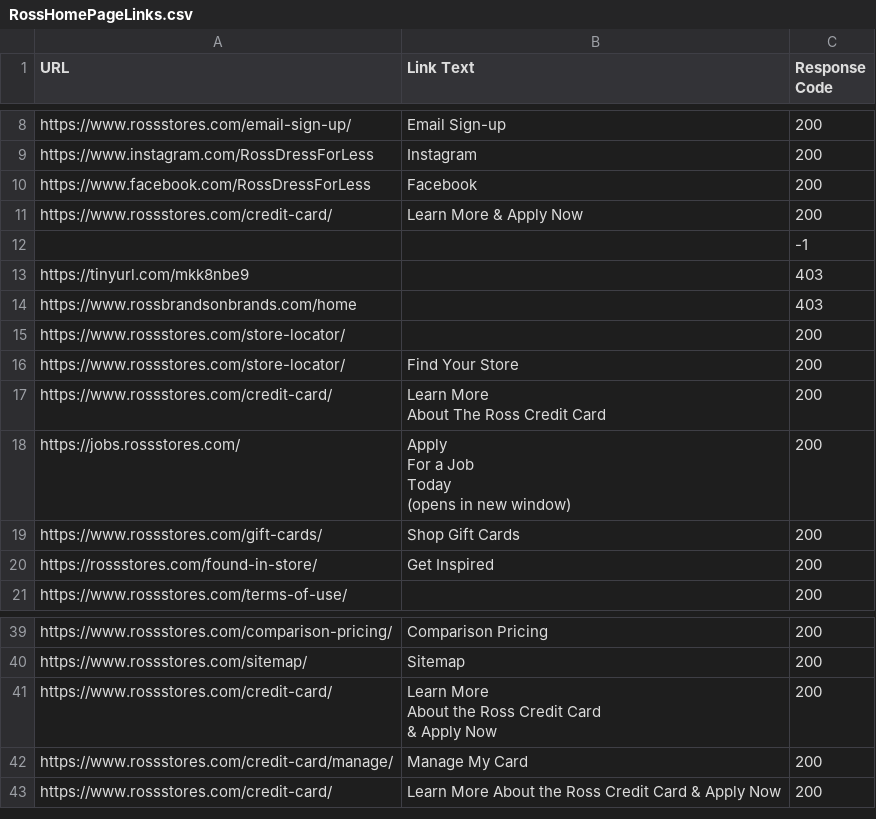
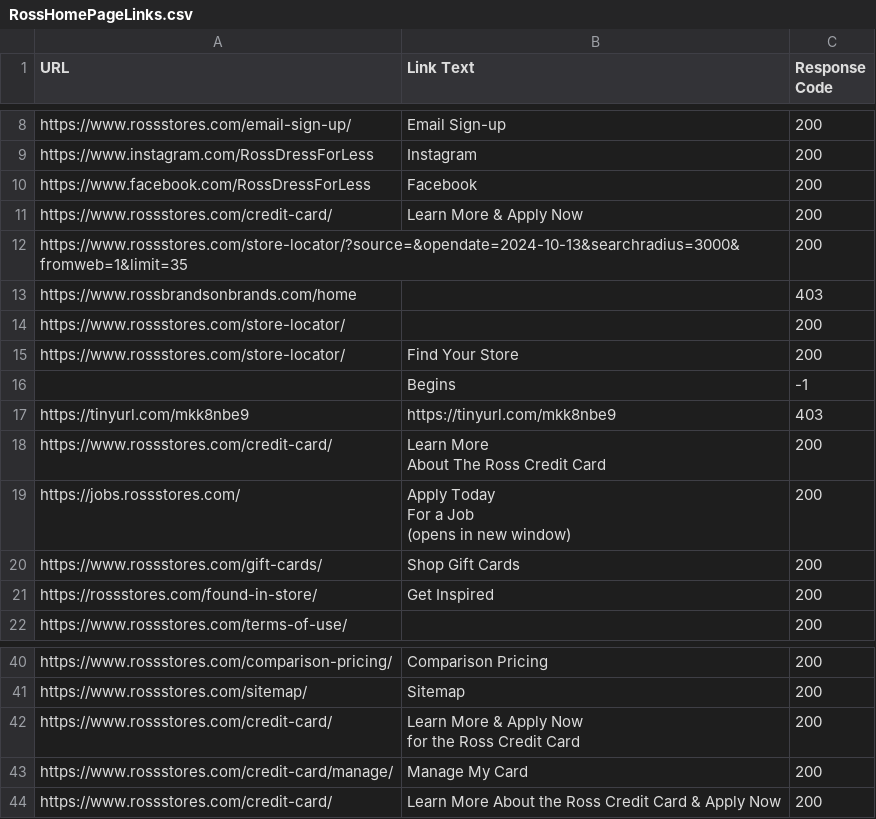
Before and after one commit to josephkantar/newRossStores, a CSV file: RossHomePageLinks.csv, drawn as a sheet; only a part is shown, gaps mark what is left out.

```diff
--- a/RossHomePageLinks.csv
+++ b/RossHomePageLinks.csv
@@ -11,4 +11,3 @@
 "https://www.rossstores.com/credit-card/","Learn More & Apply Now","200"
-,"","-1"
-"https://tinyurl.com/mkk8nbe9","","403"
+"https://www.rossstores.com/store-locator/?source=&opendate=2024-10-13&searchradius=3000&fromweb=1&limit=35","","200"
 "https://www.rossbrandsonbrands.com/home","","403"
@@ -16,8 +15,9 @@
 "https://www.rossstores.com/store-locator/","Find Your Store","200"
+,"Begins ","-1"
+"https://tinyurl.com/mkk8nbe9","https://tinyurl.com/mkk8nbe9","403"
 "https://www.rossstores.com/credit-card/","Learn More
 About The Ross Credit Card","200"
-"https://jobs.rossstores.com/","Apply
-For a Job
-Today
-(opens in new window)","200"
+"https://jobs.rossstores.com/","Apply Today
+For a Job
+(opens in new window)","200"
 "https://www.rossstores.com/gift-cards/","Shop Gift Cards","200"
@@ -44,5 +44,4 @@ Today
 "https://www.rossstores.com/sitemap/","Sitemap","200"
-"https://www.rossstores.com/credit-card/","Learn More
-About the Ross Credit Card
-& Apply Now","200"
+"https://www.rossstores.com/credit-card/","Learn More & Apply Now
+for the Ross Credit Card","200"
 "https://www.rossstores.com/credit-card/manage/","Manage My Card","200"
```
Also changed, not shown: 18 other files.
